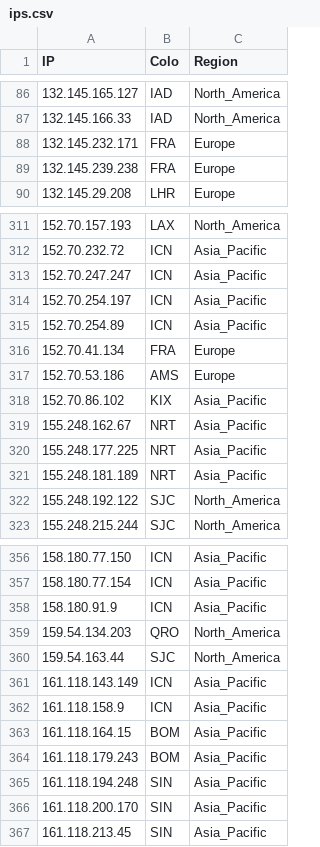
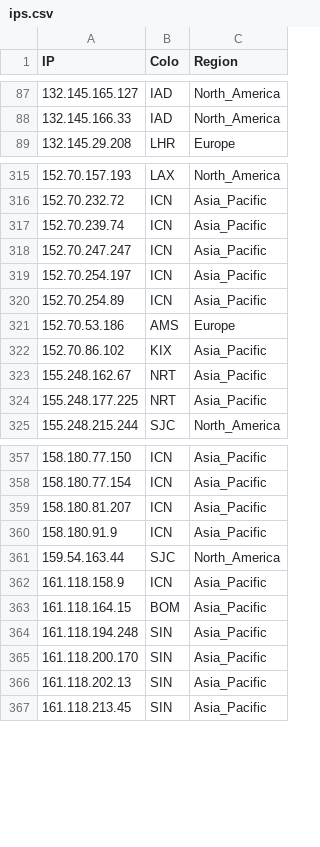
Before and after one commit to whggo/proxyip-tracker, a CSV file: result/ips.csv, drawn as a sheet; only a part is shown, gaps mark what is left out; the diff covers the shown part only.

```diff
--- a/result/ips.csv
+++ b/result/ips.csv
@@ -87,4 +88,2 @@ IP,Colo,Region
 132.145.166.33,IAD,North_America
-132.145.232.171,FRA,Europe
-132.145.239.238,FRA,Europe
 132.145.29.208,LHR,Europe
@@ -312,2 +316,3 @@ IP,Colo,Region
 152.70.232.72,ICN,Asia_Pacific
+152.70.239.74,ICN,Asia_Pacific
 152.70.247.247,ICN,Asia_Pacific
@@ -315,3 +320,2 @@ IP,Colo,Region
 152.70.254.89,ICN,Asia_Pacific
-152.70.41.134,FRA,Europe
 152.70.53.186,AMS,Europe
@@ -320,4 +324,2 @@ IP,Colo,Region
 155.248.177.225,NRT,Asia_Pacific
-155.248.181.189,NRT,Asia_Pacific
-155.248.192.122,SJC,North_America
 155.248.215.244,SJC,North_America
@@ -357,11 +358,10 @@ IP,Colo,Region
 158.180.77.154,ICN,Asia_Pacific
+158.180.81.207,ICN,Asia_Pacific
 158.180.91.9,ICN,Asia_Pacific
-159.54.134.203,QRO,North_America
 159.54.163.44,SJC,North_America
-161.118.143.149,ICN,Asia_Pacific
 161.118.158.9,ICN,Asia_Pacific
 161.118.164.15,BOM,Asia_Pacific
-161.118.179.243,BOM,Asia_Pacific
 161.118.194.248,SIN,Asia_Pacific
 161.118.200.170,SIN,Asia_Pacific
+161.118.202.13,SIN,Asia_Pacific
 161.118.213.45,SIN,Asia_Pacific
```
Also changed, not shown: 22 added rows, 16 removed rows and 15 edited cells elsewhere in this file, result/domains-ips.csv, result/tested-ips.csv.
